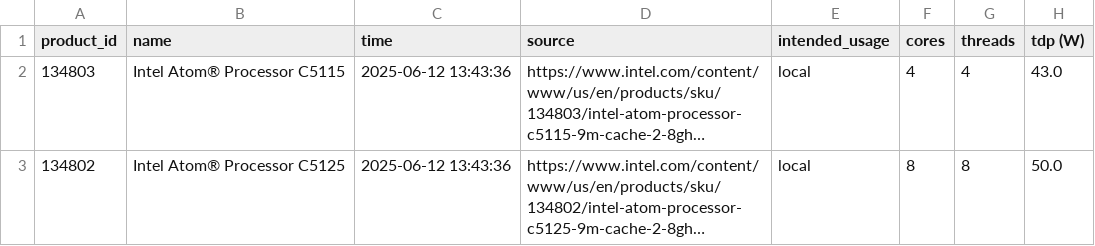
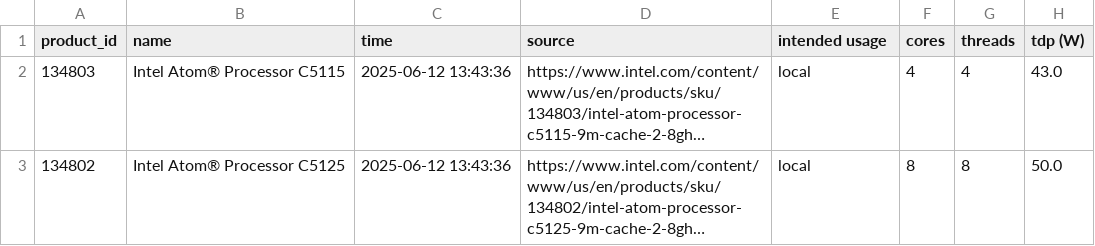
Before and after one commit to nadnein/wikichip-processor-data, a CSV file: data/CPU_TDP.csv, drawn as a sheet; only a part is shown; long unchanged cells end in …; the diff names each change by its address in the sheet, - before the commit and + after, or states it on an @@ line.

Commit message:
Update code & table & ampere processors

```diff
--- a/data/CPU_TDP.csv
+++ b/data/CPU_TDP.csv
-E1: intended_usage
+E1: intended usage
```
Also changed, not shown: data/ampere_processors_2025-09-15.csv, nf-co2footprint/CPU_TDP.csv, 5 other files.
